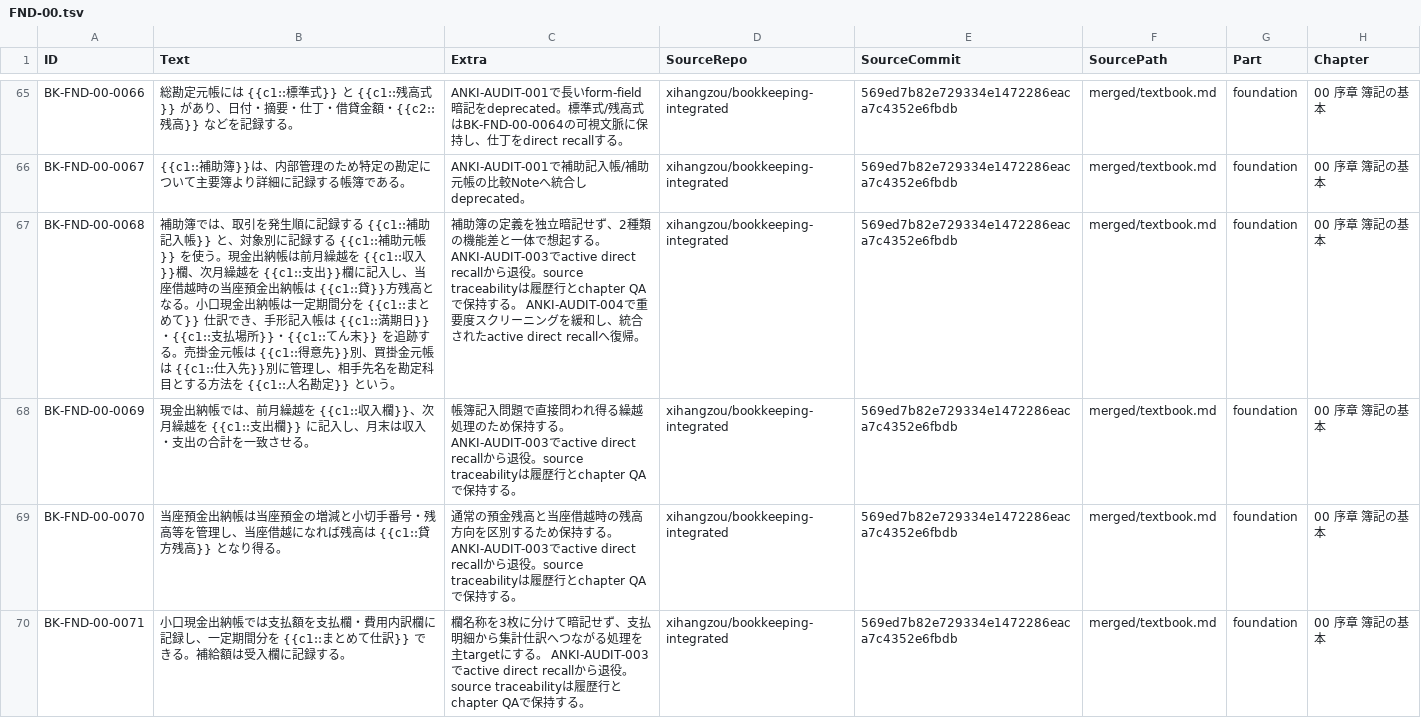
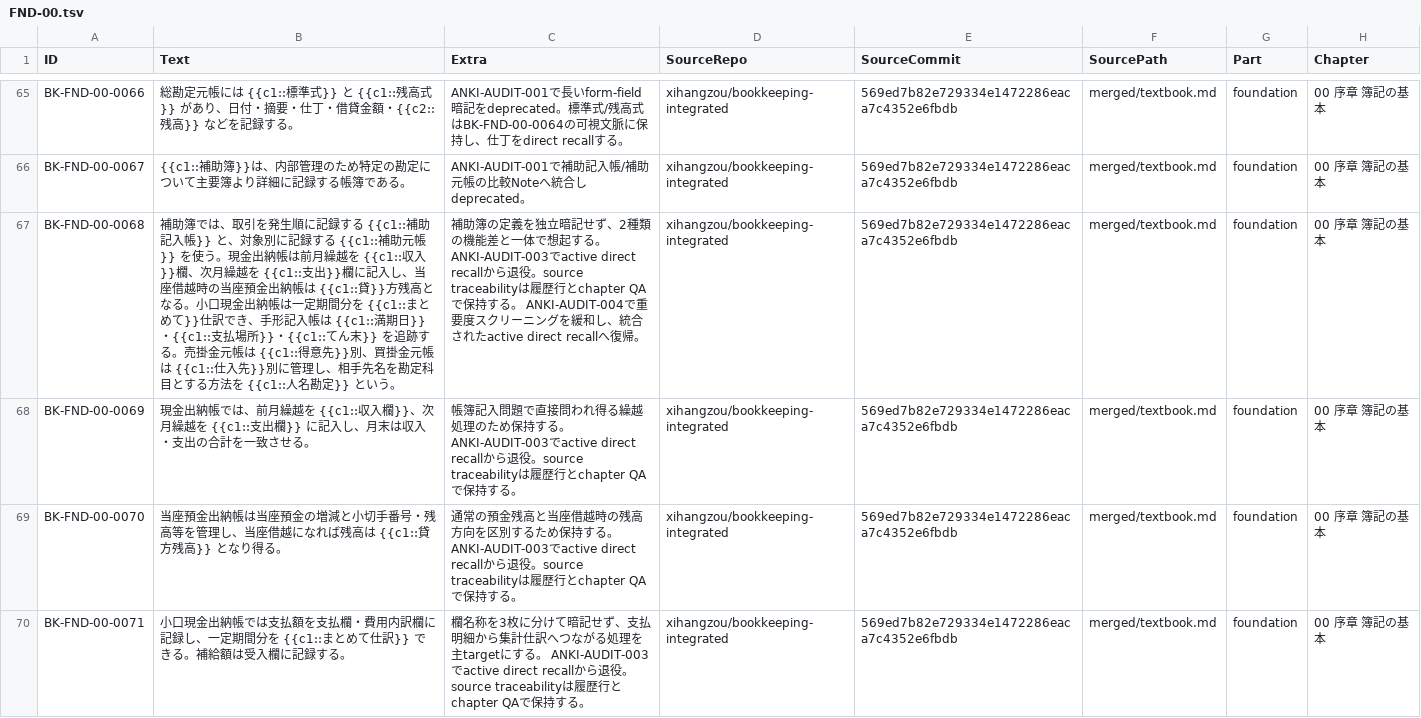
Before and after one commit to xihangzou/bookkeeping-anki, a TSV file: production/notes/FND-00.tsv, drawn as a sheet; only a part is shown, gaps mark what is left out; the diff covers the shown part only; the diff names each change by its address in the sheet, - before the commit and + after, or states it on an @@ line.

```diff
--- a/production/notes/FND-00.tsv
+++ b/production/notes/FND-00.tsv
-B67 (Text): …という。
+B67 (Text): …という。
```
Also changed, not shown: 18 edited cells elsewhere in this file.
